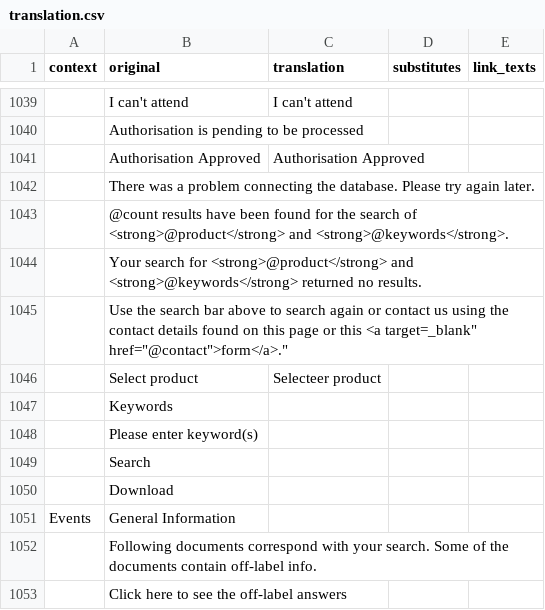
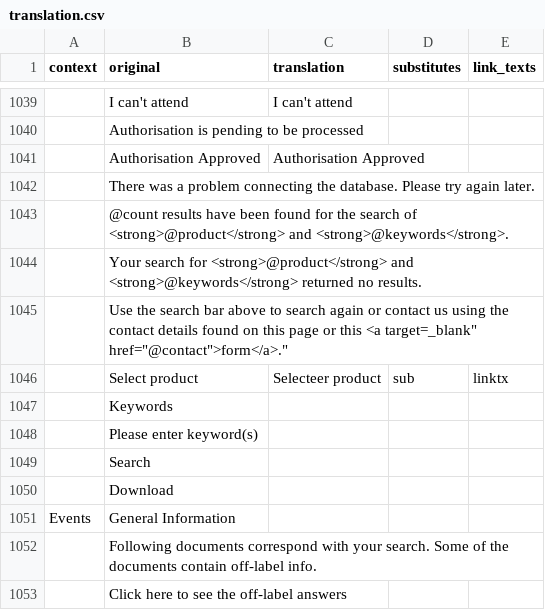
Before and after one commit to geertvangent/jmc-test, a CSV file: draft/translation.csv, drawn as a sheet; only a part is shown, gaps mark what is left out; the diff names each change by its address in the sheet, - before the commit and + after, or states it on an @@ line.

Commit message:
Translation changed by gvangent

```diff
--- a/draft/translation.csv
+++ b/draft/translation.csv
-D1046 (substitutes): (empty)
+D1046 (substitutes): sub
-E1046 (link_texts): (empty)
+E1046 (link_texts): linktx
```
